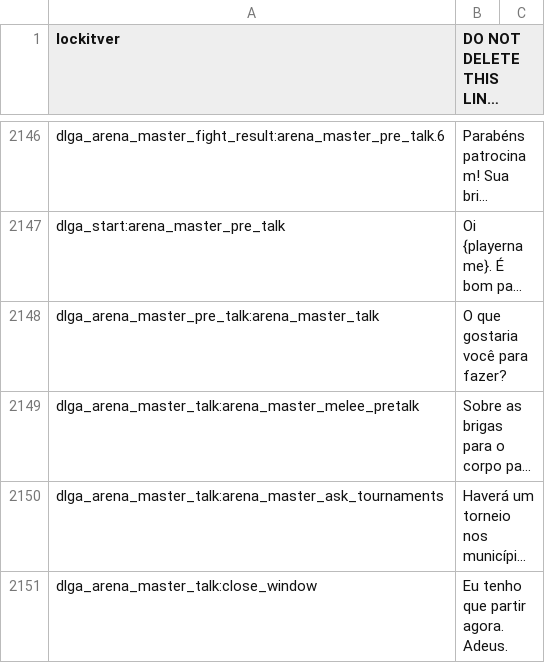
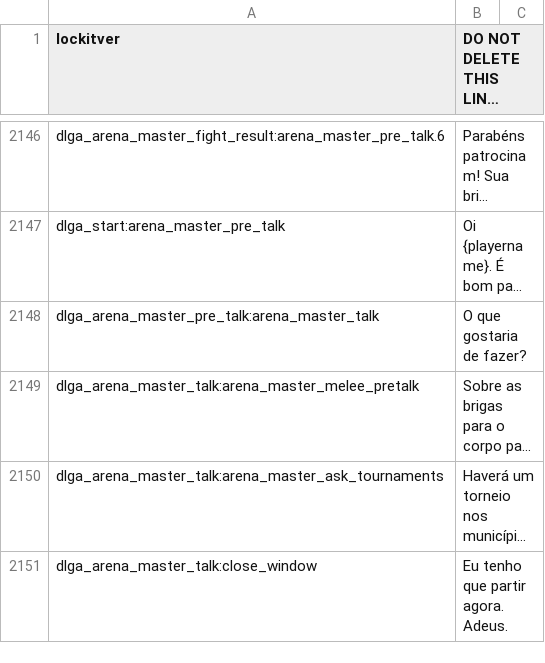
Before and after one commit to gilberto-009199/Mount-and-blade-warband-tradu-o, a CSV file: Modules/Native/languages/es/dialogs.csv (was Modules/Native/Languages/es/dialogs.csv), drawn as a sheet; only a part is shown, gaps mark what is left out; long unchanged cells end in …; the diff covers the shown part only; the diff names each change by its address in the sheet, - before the commit and + after, or states it on an @@ line.

```diff
--- a/Modules/Native/Languages/es/dialogs.csv
+++ b/Modules/Native/languages/es/dialogs.csv
-B2148 (DO NOT DELETE THIS LINE! 2698): O que gostaria você para fazer?
+B2148 (DO NOT DELETE THIS LINE! 2698): O que gostaria de fazer?
```
Also changed, not shown: 14 edited cells elsewhere in this file, Modules/Native/languages/es/game_menus.csv, Modules/Native/languages/es/game_strings.csv, 21 other files.
